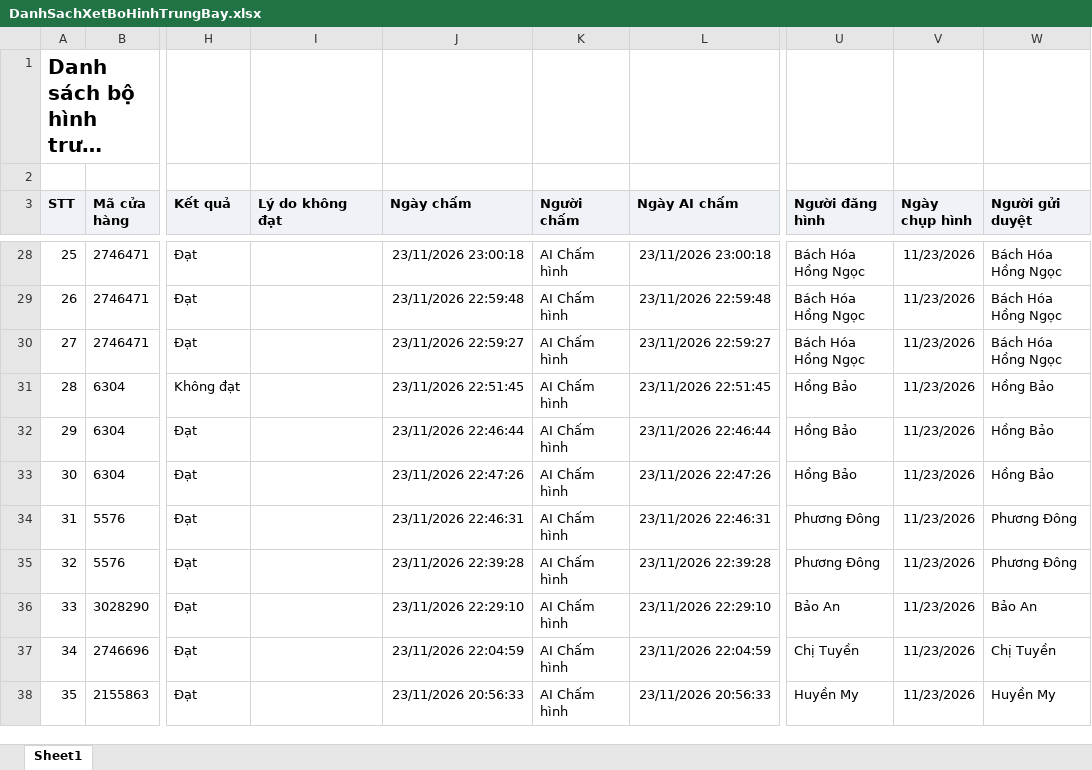
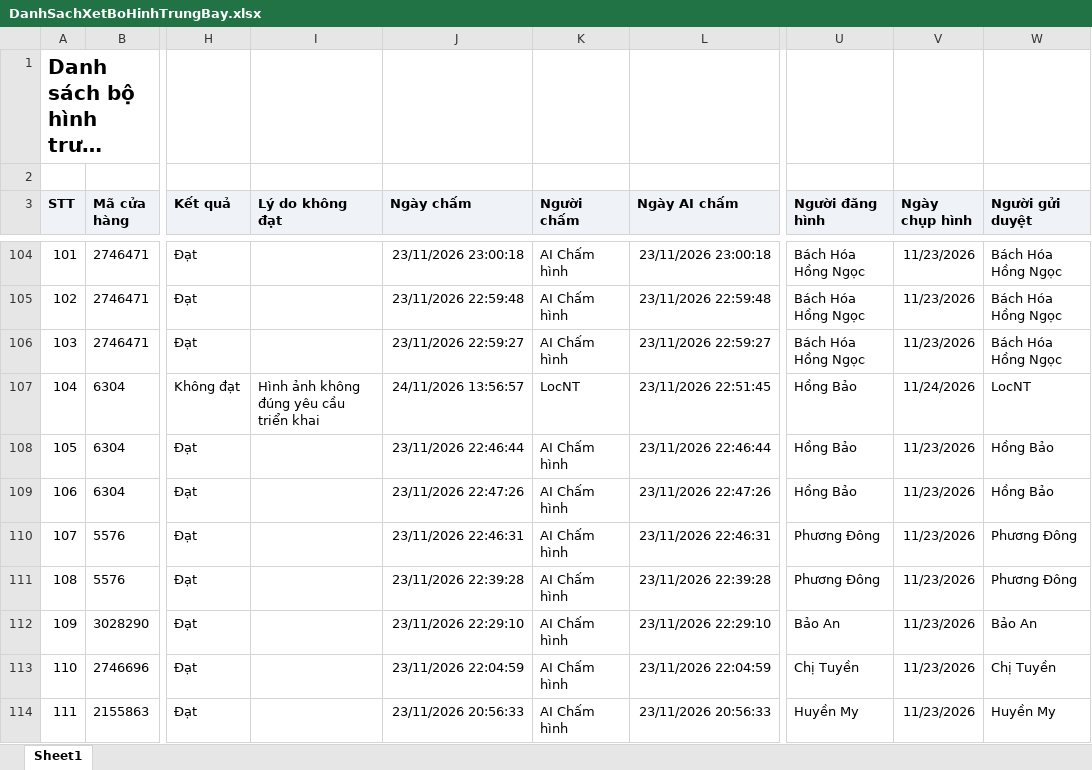
Before and after one commit to khoathinh-web/Dashboard-Thinhkt, an Excel workbook: data/Thang11/DanhSachXetBoHinhTrungBay.xlsx, sheet Sheet1, drawn as a sheet; only a part is shown, gaps mark what is left out; long unchanged cells end in …; values as stored, in another font and other column widths than the file's, no borders; addresses are those after the commit; the diff covers the shown part only; the diff names each change by its address in the sheet, - before the commit and + after, or states it on an @@ line.

```diff
--- a/data/Thang11/DanhSachXetBoHinhTrungBay.xlsx (sheet Sheet1)
+++ b/data/Thang11/DanhSachXetBoHinhTrungBay.xlsx (sheet Sheet1)
@@ column A (STT) renumbered from row 80 down @@
-I107 (Lý do không đạt): (empty)
+I107 (Lý do không đạt): Hình ảnh không đúng yêu cầu triển khai
-J107 (Ngày chấm): 23/11/2026 22:51:45
+J107 (Ngày chấm): 24/11/2026 13:56:57
-K107 (Người chấm): AI Chấm hình
+K107 (Người chấm): LocNT
-V107 (Ngày chụp hình): 11/23/2026
+V107 (Ngày chụp hình): 11/24/2026
-W107 (Người gửi duyệt): Hồng Bảo
+W107 (Người gửi duyệt): LocNT
```
Also changed, not shown: 76 added rows elsewhere in this sheet, data/Thang11/DANH_SACH_KET_QUA_CUA_HANG_THAM_GIA_CHUONG_TRINH.xlsx, data/Thang11/DanhSachLichViengTham.xlsx, 3 other files.
